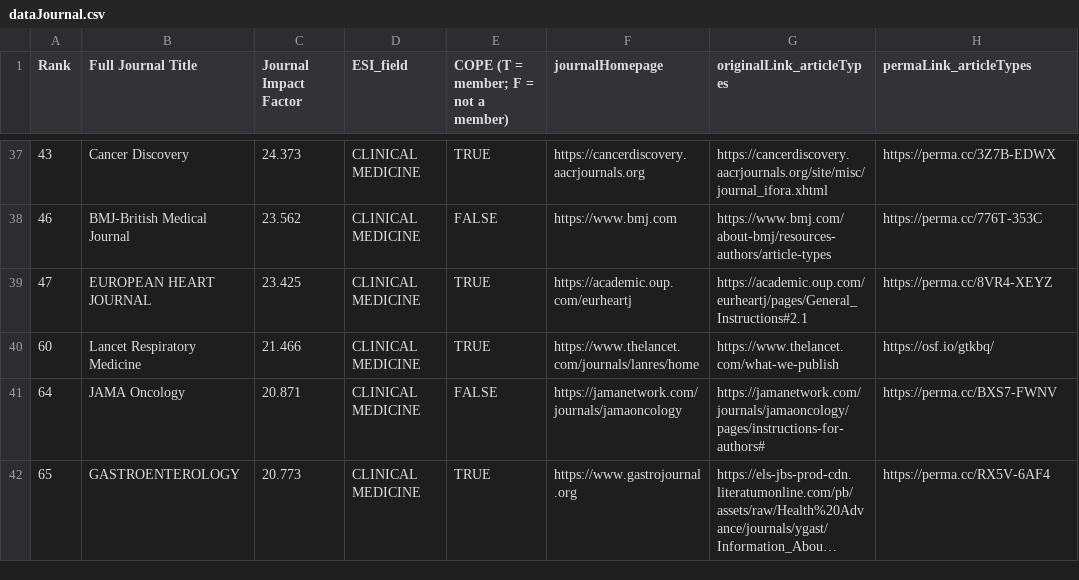
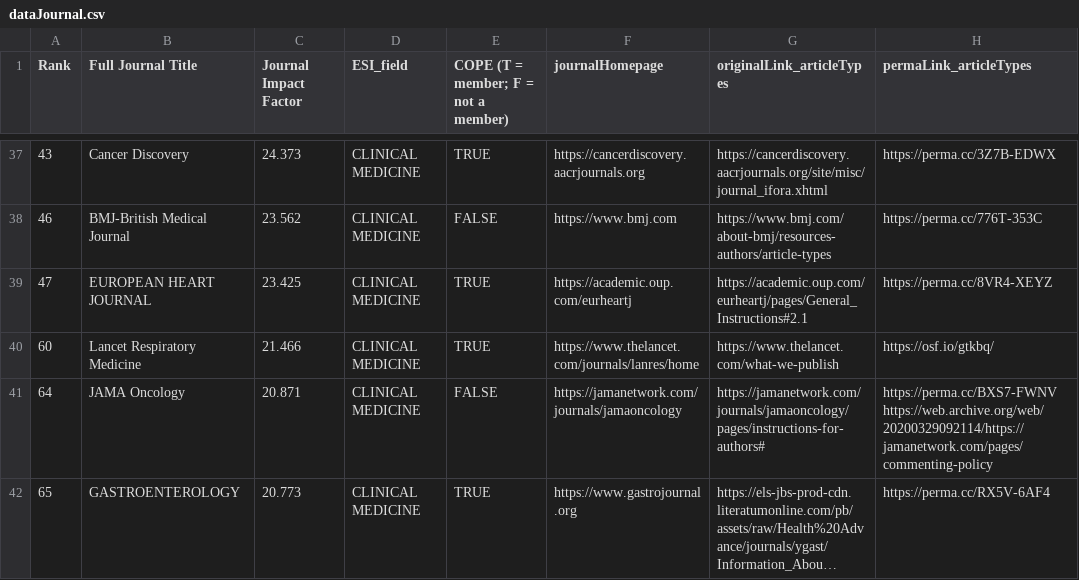
Before and after one commit to TomHardwicke/PROJ_2020_crossDisp_journal_critique, a CSV file: data/primary/dataJournal.csv, drawn as a sheet; only a part is shown, gaps mark what is left out; long unchanged cells end in …; the diff covers the shown part only; the diff names each change by its address in the sheet, - before the commit and + after, or states it on an @@ line.

Commit message:
adding web archive links

```diff
--- a/data/primary/dataJournal.csv
+++ b/data/primary/dataJournal.csv
-H41 (permaLink_articleTypes): https://perma.cc/BXS7-FWNV
+H41 (permaLink_articleTypes): https://perma.cc/BXS7-FWNV https://web.archive.org/web/20200329092114/https://jamanetwork.com/pages/commenting-policy
```
Also changed, not shown: 4 edited cells elsewhere in this file, 1 other file.
